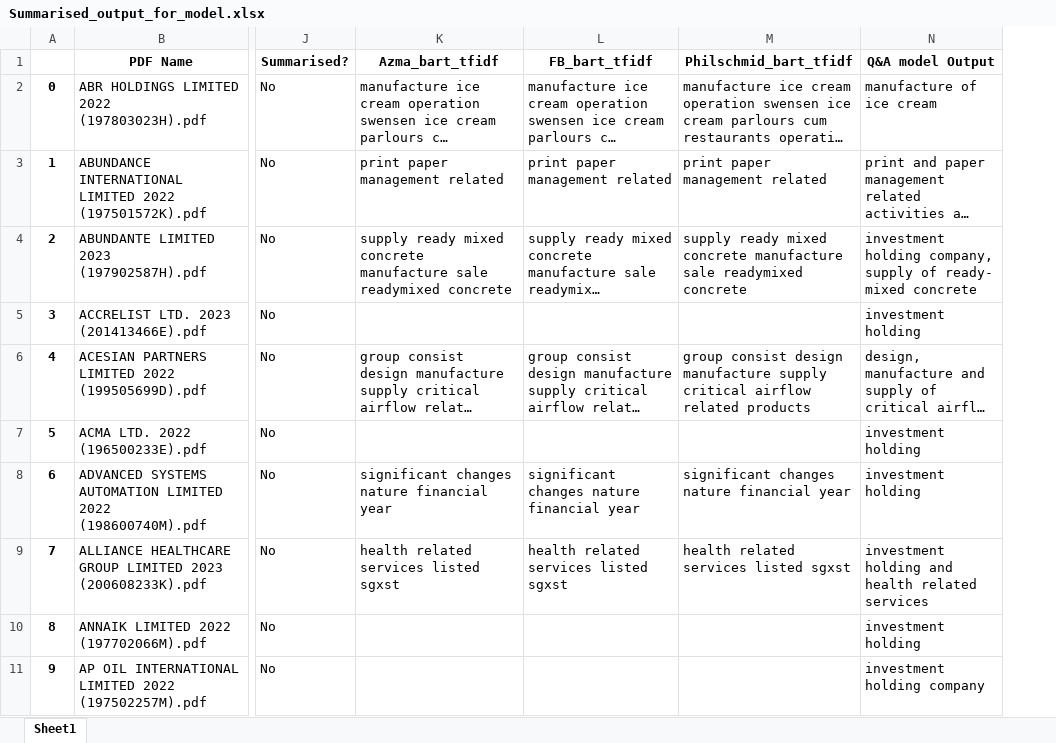
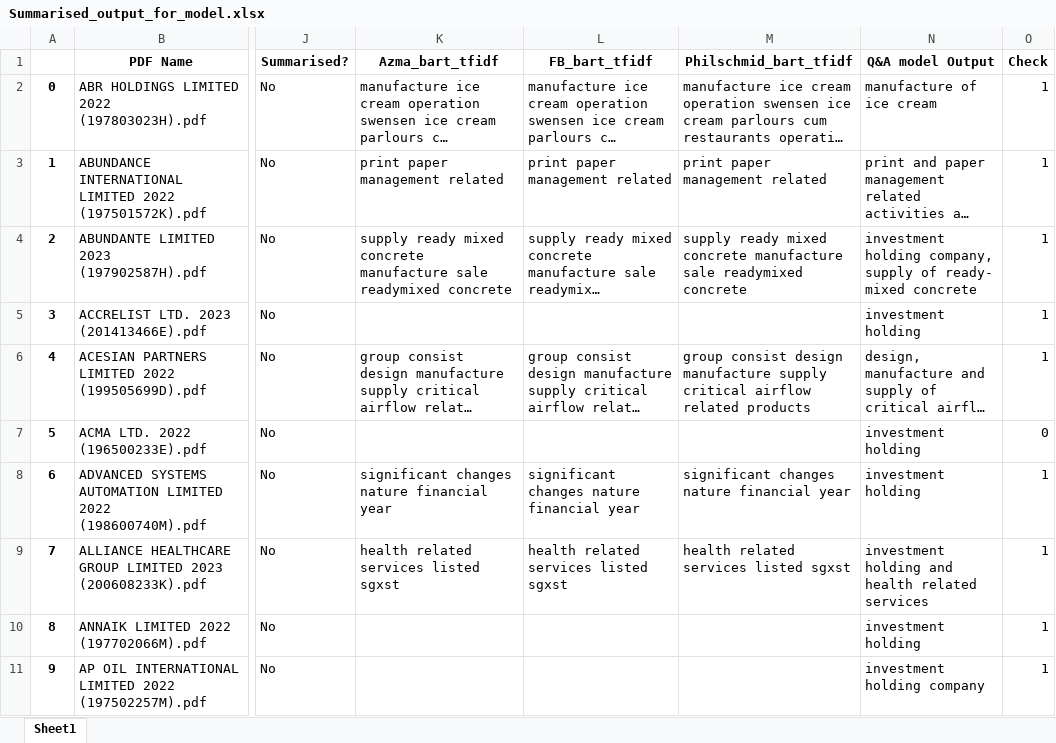
Before and after one commit to yorwel/ssicsync, an Excel workbook: LLM_Test/Summarised_output_for_model.xlsx, sheet Sheet1, drawn as a sheet; only a part is shown, gaps mark what is left out; long unchanged cells end in …; values as stored, in another font and other column widths than the file's, no borders; the diff names each change by its address in the sheet, - before the commit and + after, or states it on an @@ line.

```diff
--- a/LLM_Test/Summarised_output_for_model.xlsx (sheet Sheet1)
+++ b/LLM_Test/Summarised_output_for_model.xlsx (sheet Sheet1)
+column O (Check), rows 2-11: 1 | 1 | 1 | 1 | 1 | 0 | 1 | 1 | 1 | 1
```
Also changed, not shown: dataSources/ScrapedOutputFiles/(Roy) data validation.xlsx, 1 other file.
